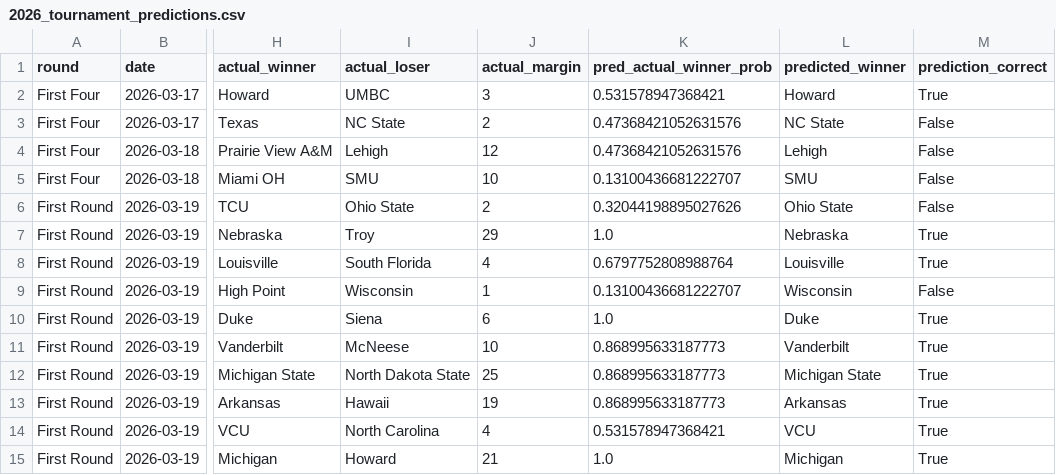
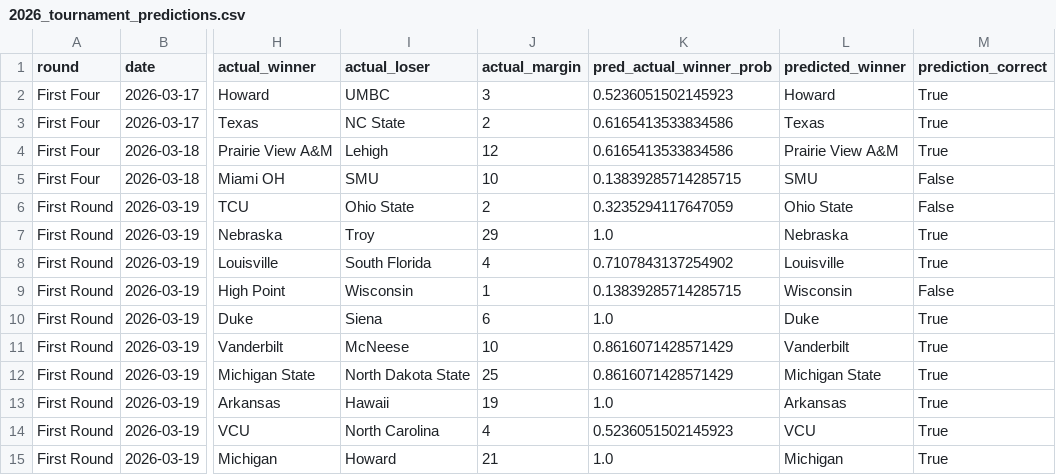
Before and after one commit to spacecowboy301/march-madness-decision-tree, a CSV file: reports/2026_tournament_predictions.csv, drawn as a sheet; only a part is shown, gaps mark what is left out; the diff covers the shown part only; the diff names each change by its address in the sheet, - before the commit and + after, or states it on an @@ line.

```diff
--- a/reports/2026_tournament_predictions.csv
+++ b/reports/2026_tournament_predictions.csv
-K2 (pred_actual_winner_prob): 0.531578947368421
+K2 (pred_actual_winner_prob): 0.5236051502145923
-K3:K4 (pred_actual_winner_prob): 0.47368421052631576
+K3:K4 (pred_actual_winner_prob): 0.6165413533834586
-L3 (predicted_winner): NC State
+L3 (predicted_winner): Texas
-M3:M4 (prediction_correct): False
+M3:M4 (prediction_correct): True
-L4 (predicted_winner): Lehigh
+L4 (predicted_winner): Prairie View A&M
-K5 (pred_actual_winner_prob): 0.13100436681222707
+K5 (pred_actual_winner_prob): 0.13839285714285715
-K6 (pred_actual_winner_prob): 0.32044198895027626
+K6 (pred_actual_winner_prob): 0.3235294117647059
-K8 (pred_actual_winner_prob): 0.6797752808988764
+K8 (pred_actual_winner_prob): 0.7107843137254902
-K9 (pred_actual_winner_prob): 0.13100436681222707
+K9 (pred_actual_winner_prob): 0.13839285714285715
-K11:K12 (pred_actual_winner_prob): 0.868995633187773
+K11:K12 (pred_actual_winner_prob): 0.8616071428571429
-K13 (pred_actual_winner_prob): 0.868995633187773
+K13 (pred_actual_winner_prob): 1.0
-K14 (pred_actual_winner_prob): 0.531578947368421
+K14 (pred_actual_winner_prob): 0.5236051502145923
```
Also changed, not shown: 53 edited cells elsewhere in this file, reports/2026_prediction_explanations.csv, reports/validation_predictions.csv, 11 other files.
